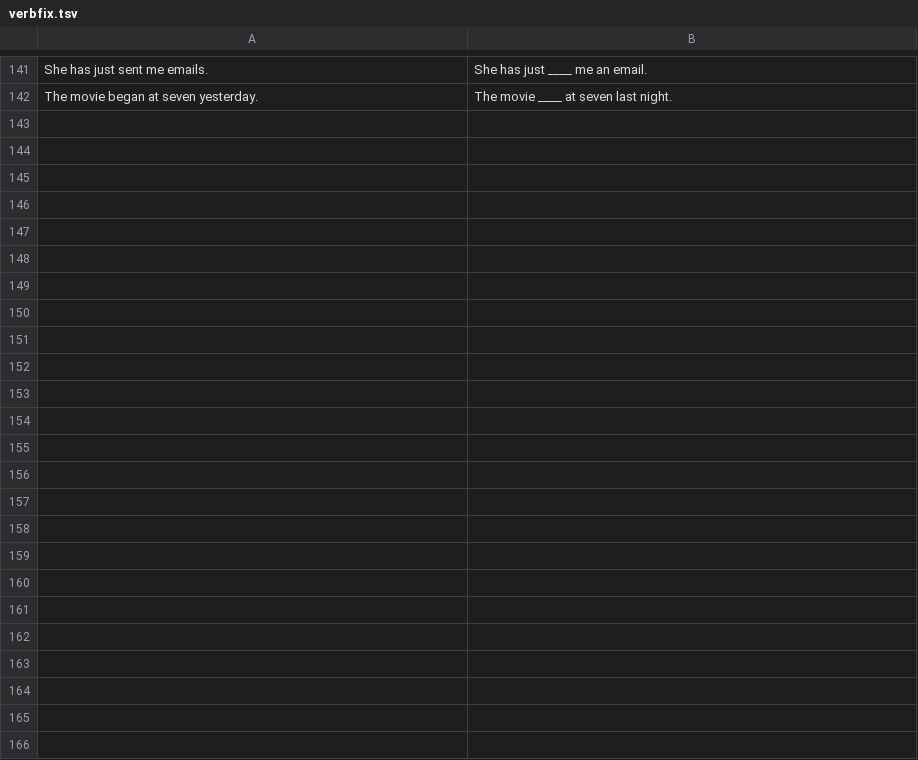
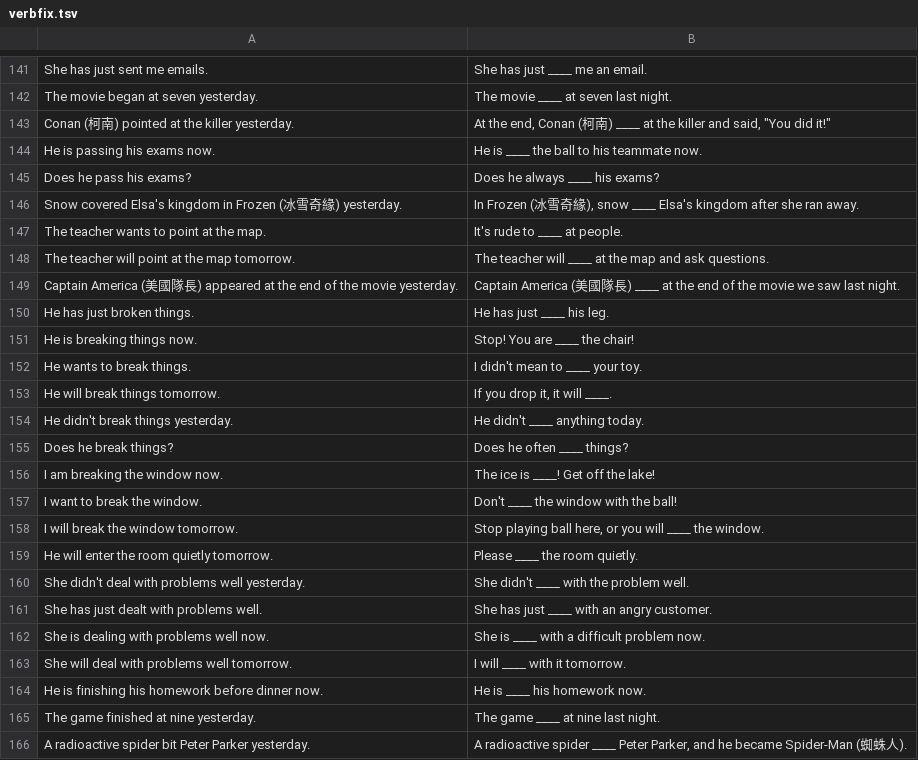
Before and after one commit to Nian-zu/904ENGVOC, a TSV file: tools/zh/verbfix.tsv, drawn as a sheet; only a part is shown, gaps mark what is left out; the diff names each change by its address in the sheet, - before the commit and + after, or states it on an @@ line.

```diff
--- a/tools/zh/verbfix.tsv
+++ b/tools/zh/verbfix.tsv
+row 143: Conan (柯南) pointed at the killer yesterday. | At the end, Conan (柯南) ____ at the killer and said, "You did it!"
+row 144: He is passing his exams now. | He is ____ the ball to his teammate now.
+row 145: Does he pass his exams? | Does he always ____ his exams?
+row 146: Snow covered Elsa's kingdom in Frozen (冰雪奇緣) yesterday. | In Frozen (冰雪奇緣), snow ____ Elsa's kingdom after she ran away.
+row 147: The teacher wants to point at the map. | It's rude to ____ at people.
+row 148: The teacher will point at the map tomorrow. | The teacher will ____ at the map and ask questions.
+row 149: Captain America (美國隊長) appeared at the end of the movie yesterday. | Captain America (美國隊長) ____ at the end of the movie we saw last night.
+row 150: He has just broken things. | He has just ____ his leg.
+row 151: He is breaking things now. | Stop! You are ____ the chair!
+row 152: He wants to break things. | I didn't mean to ____ your toy.
+row 153: He will break things tomorrow. | If you drop it, it will ____.
+row 154: He didn't break things yesterday. | He didn't ____ anything today.
+row 155: Does he break things? | Does he often ____ things?
+row 156: I am breaking the window now. | The ice is ____! Get off the lake!
+row 157: I want to break the window. | Don't ____ the window with the ball!
+row 158: I will break the window tomorrow. | Stop playing ball here, or you will ____ the window.
+row 159: He will enter the room quietly tomorrow. | Please ____ the room quietly.
+row 160: She didn't deal with problems well yesterday. | She didn't ____ with the problem well.
+row 161: She has just dealt with problems well. | She has just ____ with an angry customer.
+row 162: She is dealing with problems well now. | She is ____ with a difficult problem now.
+row 163: She will deal with problems well tomorrow. | I will ____ with it tomorrow.
+row 164: He is finishing his homework before dinner now. | He is ____ his homework now.
+row 165: The game finished at nine yesterday. | The game ____ at nine last night.
+row 166: A radioactive spider bit Peter Parker yesterday. | A radioactive spider ____ Peter Parker, and he became Spider-Man (蜘蛛人).
```
Also changed, not shown: 3 other files.
